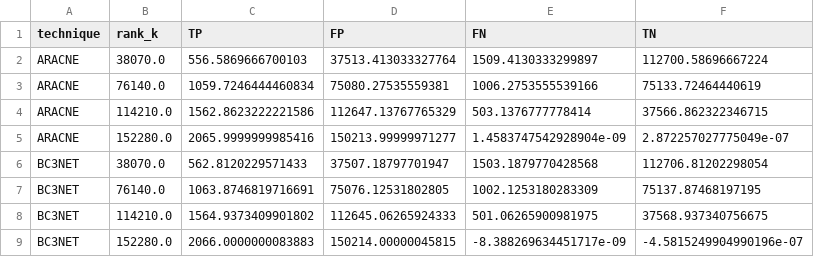
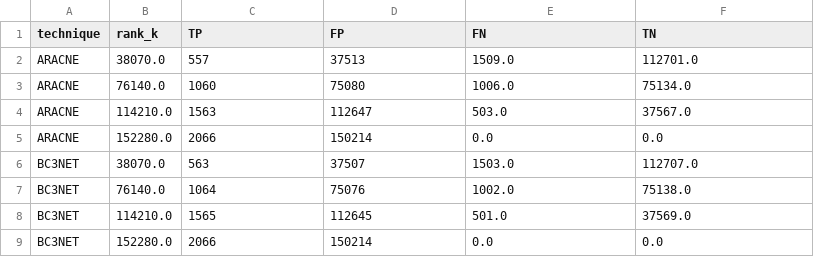
Before and after one commit to JoaoVit0r/dimreduction, a CSV file: test_to_report_mix_vm1_vm2/graphs/confusion_matrix_analysis.csv, drawn as a sheet; only a part is shown; the diff covers the shown part only.

```diff
--- a/test_to_report_mix_vm1_vm2/graphs/confusion_matrix_analysis.csv
+++ b/test_to_report_mix_vm1_vm2/graphs/confusion_matrix_analysis.csv
@@ -1,9 +1,9 @@
 technique,rank_k,TP,FP,FN,TN
-ARACNE,38070.0,556.5869666700103,37513.413033327764,1509.4130333299897,112700.58696667224
-ARACNE,76140.0,1059.7246444460834,75080.27535559381,1006.2753555539166,75133.72464440619
-ARACNE,114210.0,1562.8623222221586,112647.13767765329,503.1376777778414,37566.862322346715
-ARACNE,152280.0,2065.9999999985416,150213.99999971277,1.4583747542928904e-09,2.872257027775049e-07
-BC3NET,38070.0,562.8120229571433,37507.18797701947,1503.1879770428568,112706.81202298054
-BC3NET,76140.0,1063.8746819716691,75076.12531802805,1002.1253180283309,75137.87468197195
-BC3NET,114210.0,1564.9373409901802,112645.06265924333,501.06265900981975,37568.937340756675
-BC3NET,152280.0,2066.0000000083883,150214.00000045815,-8.388269634451717e-09,-4.5815249904990196e-07
+ARACNE,38070.0,557,37513,1509.0,112701.0
+ARACNE,76140.0,1060,75080,1006.0,75134.0
+ARACNE,114210.0,1563,112647,503.0,37567.0
+ARACNE,152280.0,2066,150214,0.0,0.0
+BC3NET,38070.0,563,37507,1503.0,112707.0
+BC3NET,76140.0,1064,75076,1002.0,75138.0
+BC3NET,114210.0,1565,112645,501.0,37569.0
+BC3NET,152280.0,2066,150214,0.0,0.0
```
Also changed, not shown: 135 edited cells elsewhere in this file, 9 other files.
